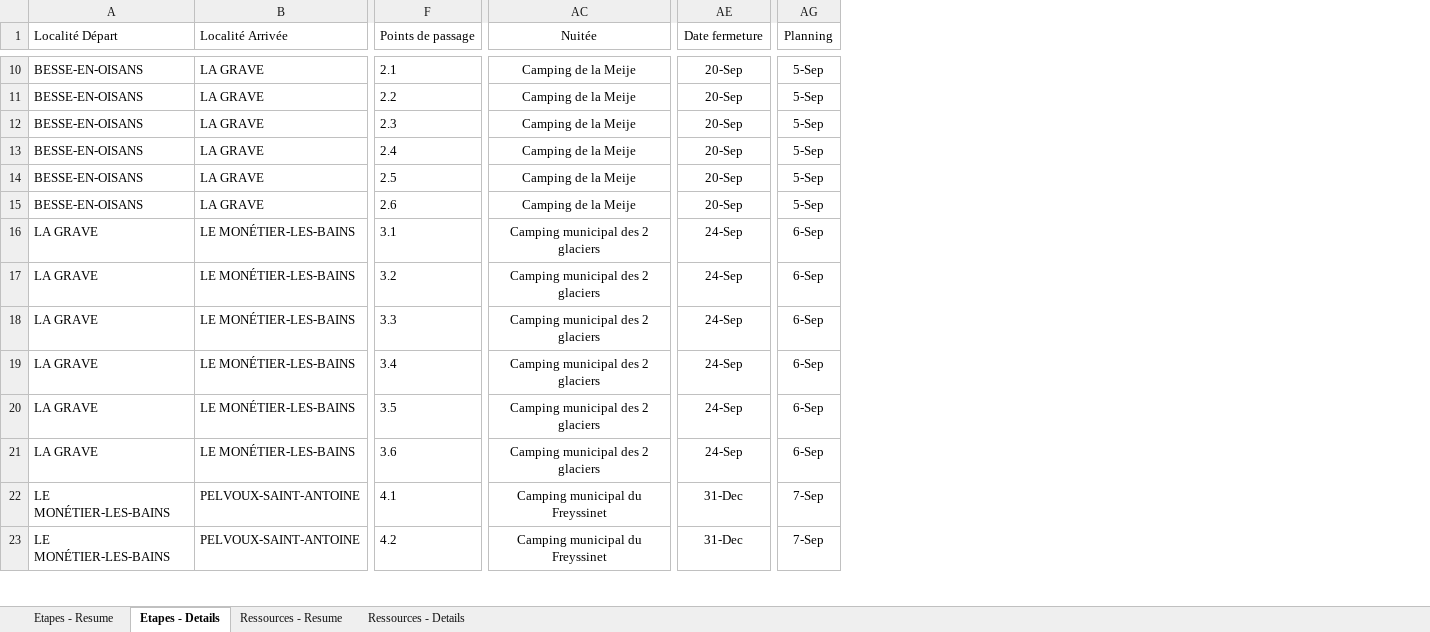
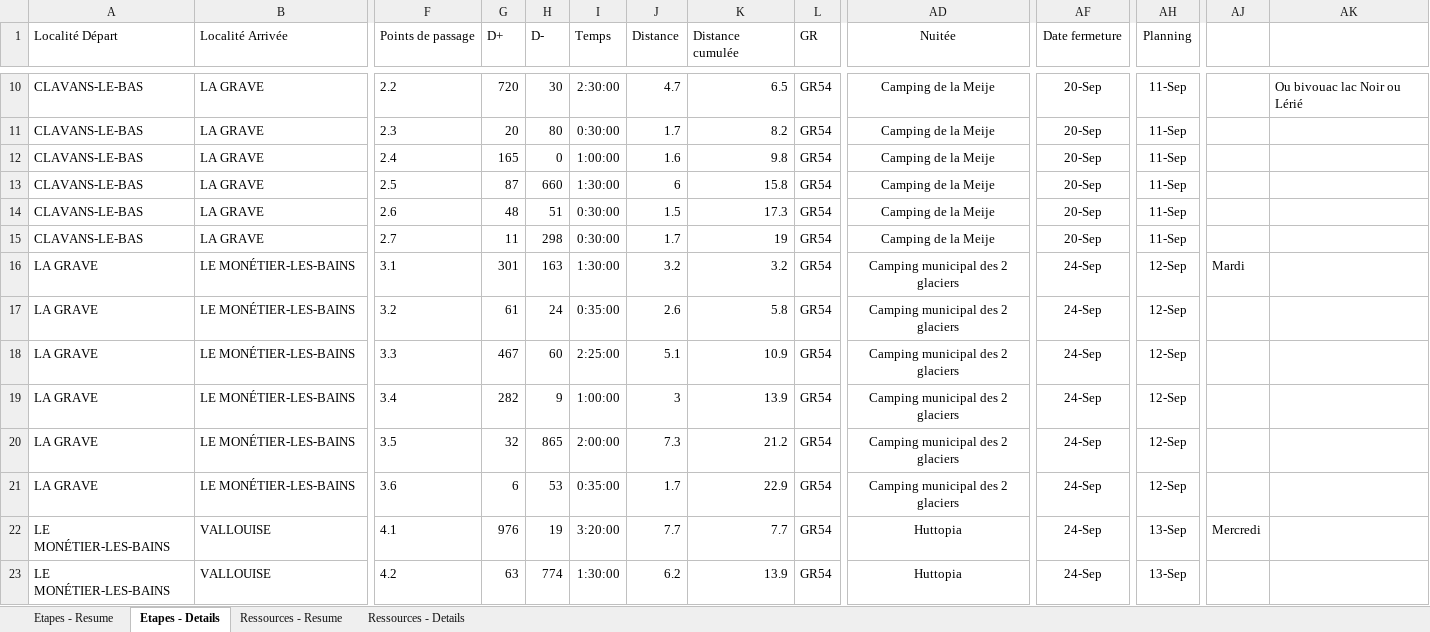
Before and after one commit to TinyToons/ecrins, an Excel workbook: gr54.xlsx, sheet Etapes - Details, drawn as a sheet; only a part is shown, gaps mark what is left out; values as stored, in another font and other column widths than the file's, no borders; conditional formats and table styles not drawn; addresses are those after the commit; the diff covers the shown part only; the diff names each change by its address in the sheet, - before the commit and + after, or states it on an @@ line.

Commit message:
1st step change - Clavans
Clavans Le Bas instead of Besse en Oisans

```diff
--- a/gr54.xlsx (sheet Etapes - Details)
+++ b/gr54.xlsx (sheet Etapes - Details)
@@ column G (D+) unhidden, rows 10-23: 720 | 20 | 165 | 87 | 48 | 11 | 301 | 61 | 467 | 282 | 32 | 6 | 976 | 63 @@
@@ column H (D-) unhidden, rows 10-23: 30 | 80 | 0 | 660 | 51 | 298 | 163 | 24 | 60 | 9 | 865 | 53 | 19 | 774 @@
@@ column I (Temps) unhidden, rows 10-23: 2:30:00 | 0:30:00 | 1:00:00 | 1:30:00 | 0:30:00 | 0:30:00 | 1:30:00 | 0:35:00 | 2:25:00 | 1:00:00 | 2:00:00 | 0:35:00 | 3:20:00 | 1:30:00 @@
@@ column J (Distance) unhidden, rows 10-23: 4.7 | 1.7 | 1.6 | 6 | 1.5 | 1.7 | 3.2 | 2.6 | 5.1 | 3 | 7.3 | 1.7 | 7.7 | 6.2 @@
@@ column K (Distance cumulée) unhidden, rows 10-23: 6.5 | 8.2 | 9.8 | 15.8 | 17.3 | 19 | 3.2 | 5.8 | 10.9 | 13.9 | 21.2 | 22.9 | 7.7 | 13.9 @@
+column L (GR), rows 10-23: all GR54
+column AJ, rows 16-22: Mardi |  |  |  |  |  | Mercredi
+column AK, row 10: Ou bivouac lac Noir ou Lérié
-A10:A15 (Localité Départ): BESSE-EN-OISANS
+A10:A15 (Localité Départ): CLAVANS-LE-BAS
-F10 (Points de passage): 2.1
+F10 (Points de passage): 2.2
-AH10:AH15 (Planning): 5-Sep
+AH10:AH15 (Planning): 11-Sep
-F11 (Points de passage): 2.2
+F11 (Points de passage): 2.3
-F12 (Points de passage): 2.3
+F12 (Points de passage): 2.4
-F13 (Points de passage): 2.4
+F13 (Points de passage): 2.5
-F14 (Points de passage): 2.5
+F14 (Points de passage): 2.6
-F15 (Points de passage): 2.6
+F15 (Points de passage): 2.7
-AH16:AH21 (Planning): 6-Sep
+AH16:AH21 (Planning): 12-Sep
-B22:B23 (Localité Arrivée): PELVOUX-SAINT-ANTOINE
+B22:B23 (Localité Arrivée): VALLOUISE
-AD22:AD23 (Nuitée): Camping municipal du Freyssinet
+AD22:AD23 (Nuitée): Huttopia
-AF22:AF23 (Date fermeture): 31-Dec
+AF22:AF23 (Date fermeture): 24-Sep
-AH22:AH23 (Planning): 7-Sep
+AH22:AH23 (Planning): 13-Sep
```
Also changed, not shown: 1 added column and 108 edited cells elsewhere in this sheet, sheet Etapes - Resume, sheet Ressources - Details, sheet Ressources - Resume, hidden cells.
